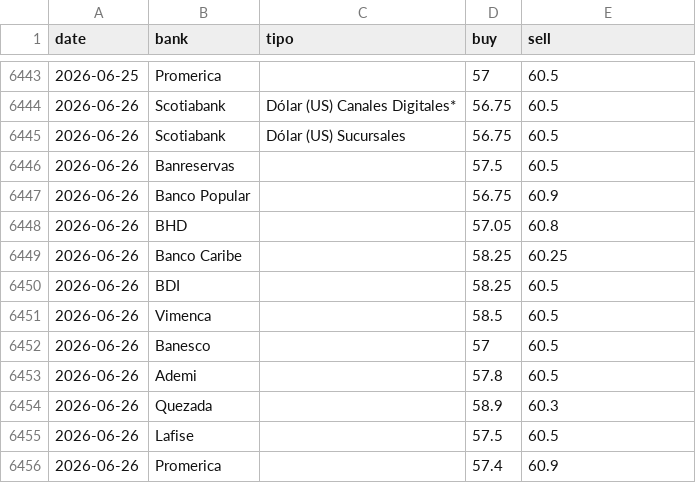
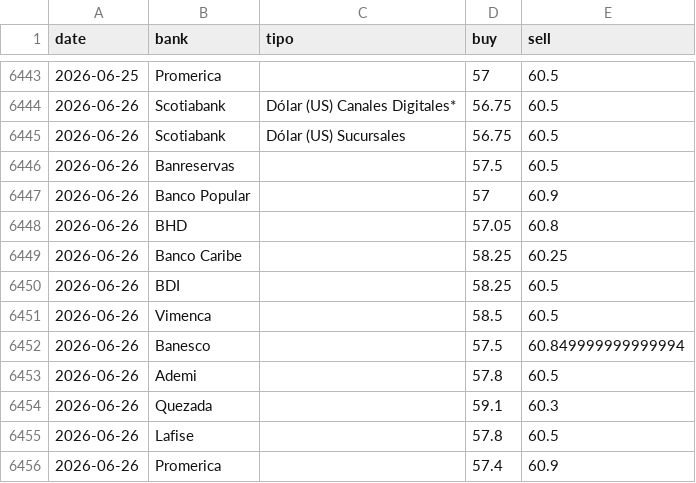
Before and after one commit to albertrosa96/webscraping-tc, a CSV file: data/from_banks/_historico_from_banks.csv, drawn as a sheet; only a part is shown, gaps mark what is left out.

```diff
--- a/data/from_banks/_historico_from_banks.csv
+++ b/data/from_banks/_historico_from_banks.csv
@@ -6446,3 +6446,3 @@ date,bank,tipo,buy,sell
 2026-06-26,Banreservas,,57.5,60.5
-2026-06-26,Banco Popular,,56.75,60.9
+2026-06-26,Banco Popular,,57,60.9
 2026-06-26,BHD,,57.05,60.8
@@ -6451,6 +6451,6 @@ date,bank,tipo,buy,sell
 2026-06-26,Vimenca,,58.5,60.5
-2026-06-26,Banesco,,57,60.5
+2026-06-26,Banesco,,57.5,60.849999999999994
 2026-06-26,Ademi,,57.8,60.5
-2026-06-26,Quezada,,58.9,60.3
-2026-06-26,Lafise,,57.5,60.5
+2026-06-26,Quezada,,59.1,60.3
+2026-06-26,Lafise,,57.8,60.5
 2026-06-26,Promerica,,57.4,60.9
```
Also changed, not shown: data/from_banks/csv/2026-06-26.csv, data/infodolar/_historico_infodolar.csv, 7 other files.
